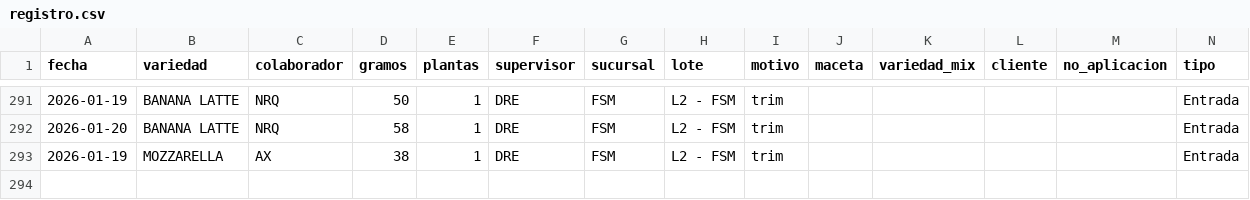
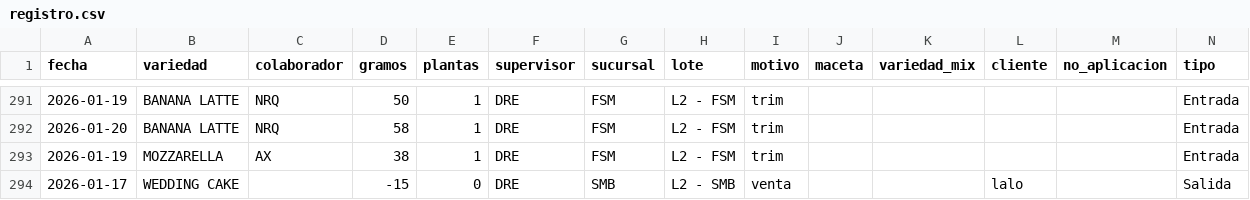
Before and after one commit to ALi3naTEd0/entradas_salidas, a CSV file: registro.csv, drawn as a sheet; only a part is shown, gaps mark what is left out.

Commit message:
Actualización registro 2026-01-21 12:15

```diff
--- a/registro.csv
+++ b/registro.csv
@@ -293 +293,2 @@ fecha,variedad,colaborador,gramos,plantas,supervisor,sucursal,lote,motivo,maceta
 2026-01-19,MOZZARELLA,AX,38,1,DRE,FSM,L2 - FSM,trim,,,,,Entrada
+2026-01-17,WEDDING CAKE,,-15,0,DRE,SMB,L2 - SMB,venta,,,lalo,,Salida
```
